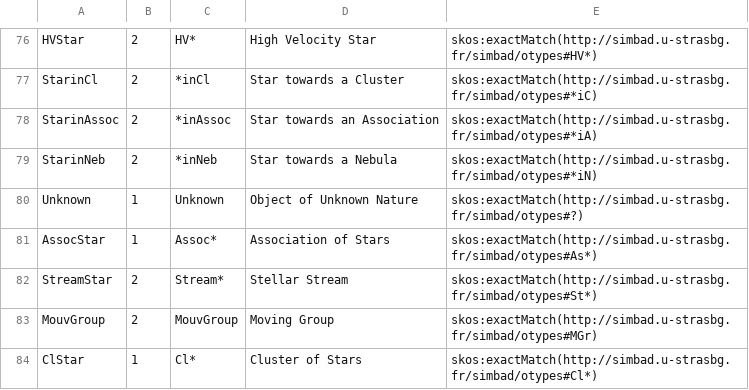
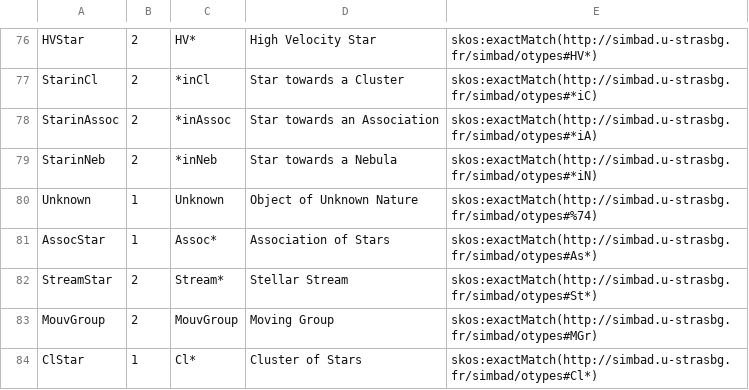
Before and after one commit to ivoa-std/Vocabularies, a CSV file: object-type/terms.csv, drawn as a sheet; only a part is shown, gaps mark what is left out; the diff covers the shown part only.

```diff
--- a/object-type/terms.csv
+++ b/object-type/terms.csv
@@ -79,3 +79,3 @@ StarinAssoc;2;*inAssoc;Star towards an Association;skos:exactMatch(http://simbad
 StarinNeb;2;*inNeb;Star towards a Nebula;skos:exactMatch(http://simbad.u-strasbg.fr/simbad/otypes#*iN)
-Unknown;1;Unknown;Object of Unknown Nature;skos:exactMatch(http://simbad.u-strasbg.fr/simbad/otypes#?)
+Unknown;1;Unknown;Object of Unknown Nature;skos:exactMatch(http://simbad.u-strasbg.fr/simbad/otypes#%74)
 AssocStar;1;Assoc*;Association of Stars;skos:exactMatch(http://simbad.u-strasbg.fr/simbad/otypes#As*)
```
Also changed, not shown: 10 edited cells elsewhere in this file, 2 other files.
